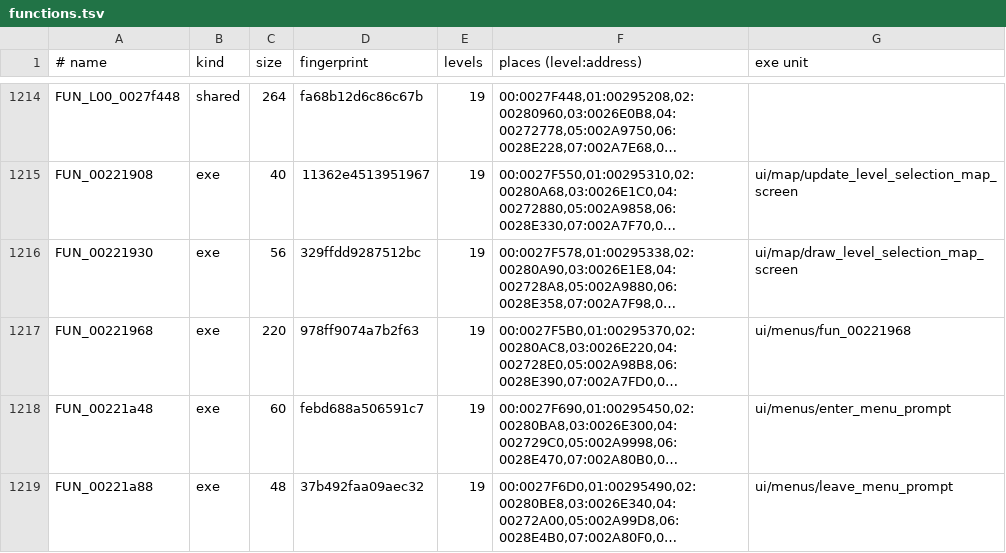
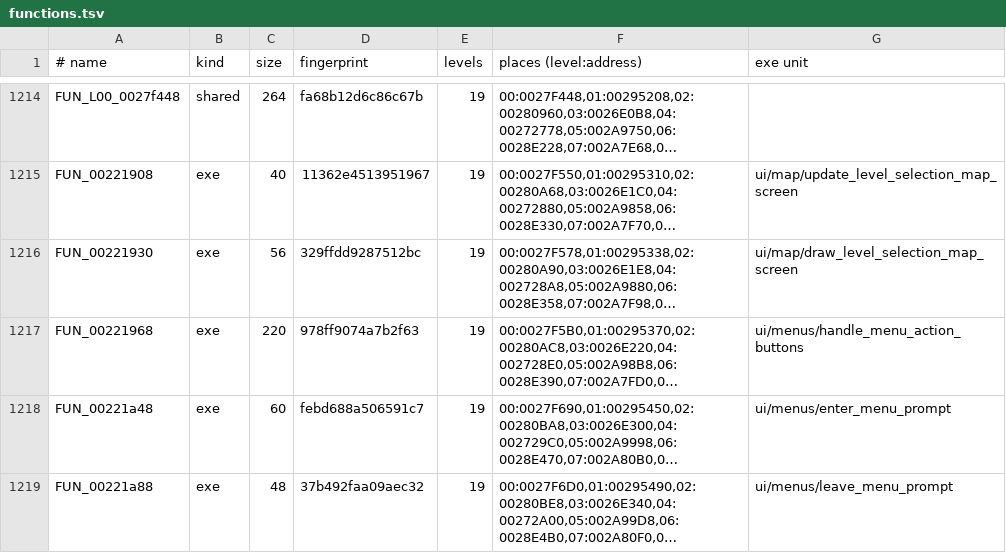
Before and after one commit to lombyte-project/Lombyte, a TSV file: config/overlays/us/functions.tsv, drawn as a sheet; only a part is shown, gaps mark what is left out; long unchanged cells end in …; the diff names each change by its address in the sheet, - before the commit and + after, or states it on an @@ line.

Commit message:
decomp: name handle_menu_action_buttons

```diff
--- a/config/overlays/us/functions.tsv
+++ b/config/overlays/us/functions.tsv
-G1217 (exe unit): ui/menus/fun_00221968
+G1217 (exe unit): ui/menus/handle_menu_action_buttons
```
Also changed, not shown: 2 other files.
